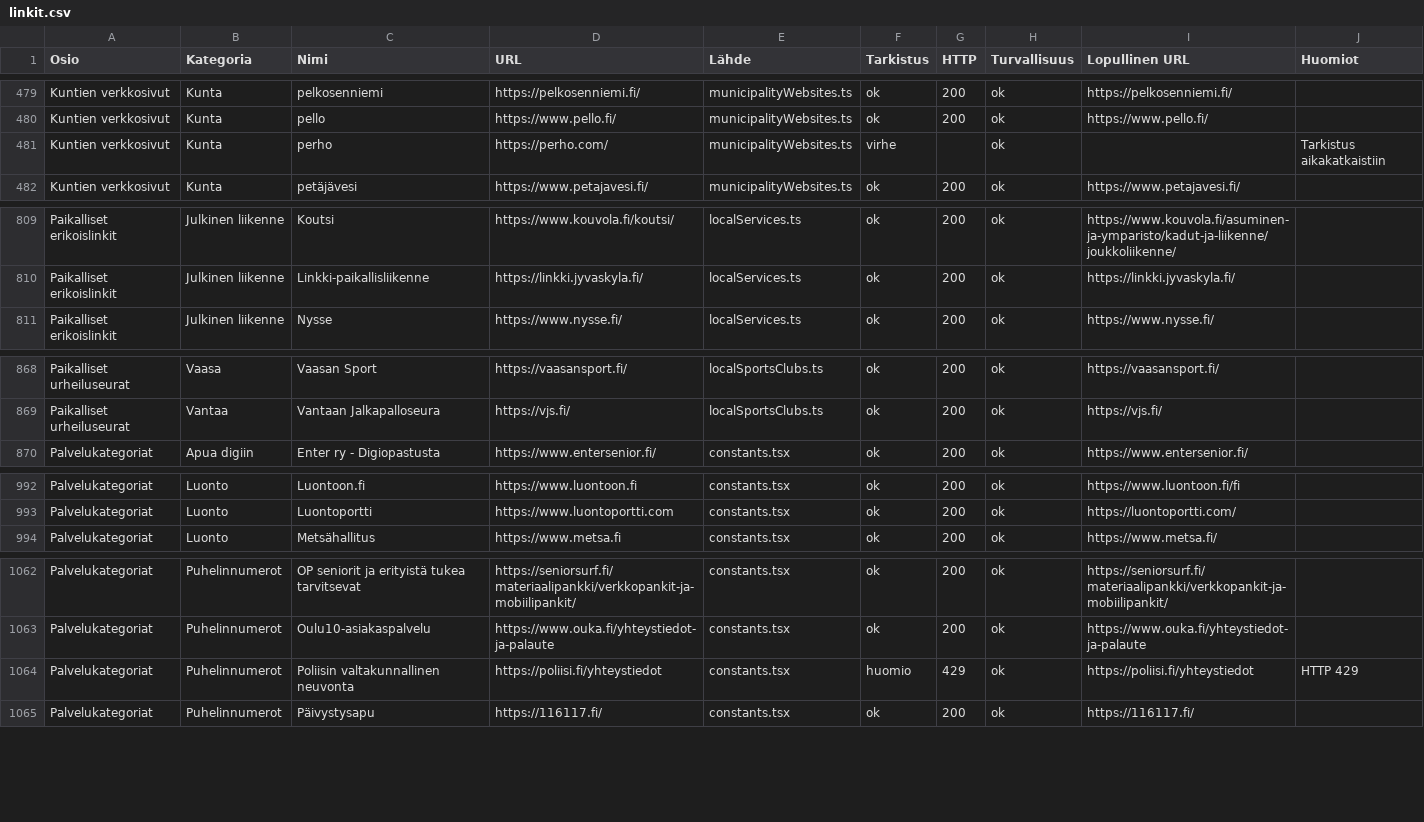
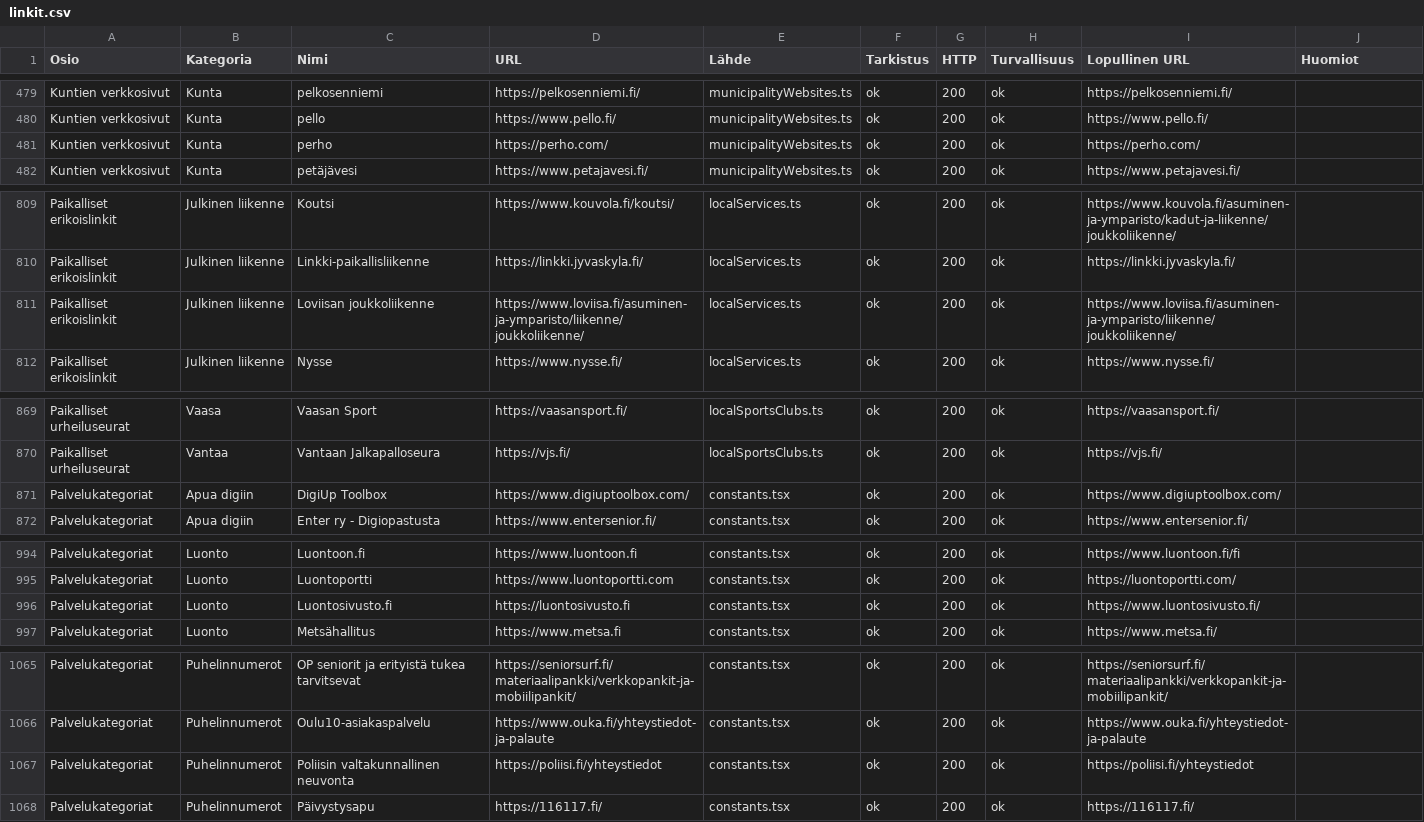
Before and after one commit to Eerotuomenoksa/Aloitussivu, a CSV file: docs/linkit.csv, drawn as a sheet; only a part is shown, gaps mark what is left out; the diff covers the shown part only.

Commit message:
digiup tool lisätty

```diff
--- a/docs/linkit.csv
+++ b/docs/linkit.csv
@@ -480,3 +480,3 @@
 "Kuntien verkkosivut","Kunta","pello","https://www.pello.fi/","municipalityWebsites.ts","ok","200","ok","https://www.pello.fi/",""
-"Kuntien verkkosivut","Kunta","perho","https://perho.com/","municipalityWebsites.ts","virhe","","ok","","Tarkistus aikakatkaistiin"
+"Kuntien verkkosivut","Kunta","perho","https://perho.com/","municipalityWebsites.ts","ok","200","ok","https://perho.com/",""
 "Kuntien verkkosivut","Kunta","petäjävesi","https://www.petajavesi.fi/","municipalityWebsites.ts","ok","200","ok","https://www.petajavesi.fi/",""
@@ -810,2 +810,3 @@
 "Paikalliset erikoislinkit","Julkinen liikenne","Linkki-paikallisliikenne","https://linkki.jyvaskyla.fi/","localServices.ts","ok","200","ok","https://linkki.jyvaskyla.fi/",""
+"Paikalliset erikoislinkit","Julkinen liikenne","Loviisan joukkoliikenne","https://www.loviisa.fi/asuminen-ja-ymparisto/liikenne/joukkoliikenne/","localServices.ts","ok","200","ok","https://www.loviisa.fi/asuminen-ja-ymparisto/liikenne/joukkoliikenne/",""
 "Paikalliset erikoislinkit","Julkinen liikenne","Nysse","https://www.nysse.fi/","localServices.ts","ok","200","ok","https://www.nysse.fi/",""
@@ -869,2 +870,3 @@
 "Paikalliset urheiluseurat","Vantaa","Vantaan Jalkapalloseura","https://vjs.fi/","localSportsClubs.ts","ok","200","ok","https://vjs.fi/",""
+"Palvelukategoriat","Apua digiin","DigiUp Toolbox","https://www.digiuptoolbox.com/","constants.tsx","ok","200","ok","https://www.digiuptoolbox.com/",""
 "Palvelukategoriat","Apua digiin","Enter ry - Digiopastusta","https://www.entersenior.fi/","constants.tsx","ok","200","ok","https://www.entersenior.fi/",""
@@ -993,2 +995,3 @@
 "Palvelukategoriat","Luonto","Luontoportti","https://www.luontoportti.com","constants.tsx","ok","200","ok","https://luontoportti.com/",""
+"Palvelukategoriat","Luonto","Luontosivusto.fi","https://luontosivusto.fi","constants.tsx","ok","200","ok","https://www.luontosivusto.fi/",""
 "Palvelukategoriat","Luonto","Metsähallitus","https://www.metsa.fi","constants.tsx","ok","200","ok","https://www.metsa.fi/",""
@@ -1063,3 +1066,3 @@
 "Palvelukategoriat","Puhelinnumerot","Oulu10-asiakaspalvelu","https://www.ouka.fi/yhteystiedot-ja-palaute","constants.tsx","ok","200","ok","https://www.ouka.fi/yhteystiedot-ja-palaute",""
-"Palvelukategoriat","Puhelinnumerot","Poliisin valtakunnallinen neuvonta","https://poliisi.fi/yhteystiedot","constants.tsx","huomio","429","ok","https://poliisi.fi/yhteystiedot","HTTP 429"
+"Palvelukategoriat","Puhelinnumerot","Poliisin valtakunnallinen neuvonta","https://poliisi.fi/yhteystiedot","constants.tsx","ok","200","ok","https://poliisi.fi/yhteystiedot",""
 "Palvelukategoriat","Puhelinnumerot","Päivystysapu","https://116117.fi/","constants.tsx","ok","200","ok","https://116117.fi/",""
```
Also changed, not shown: 6 edited cells elsewhere in this file, docs/linkit-huomiot.csv, docs/yllapito-linkkiloki.csv, 6 other files.
